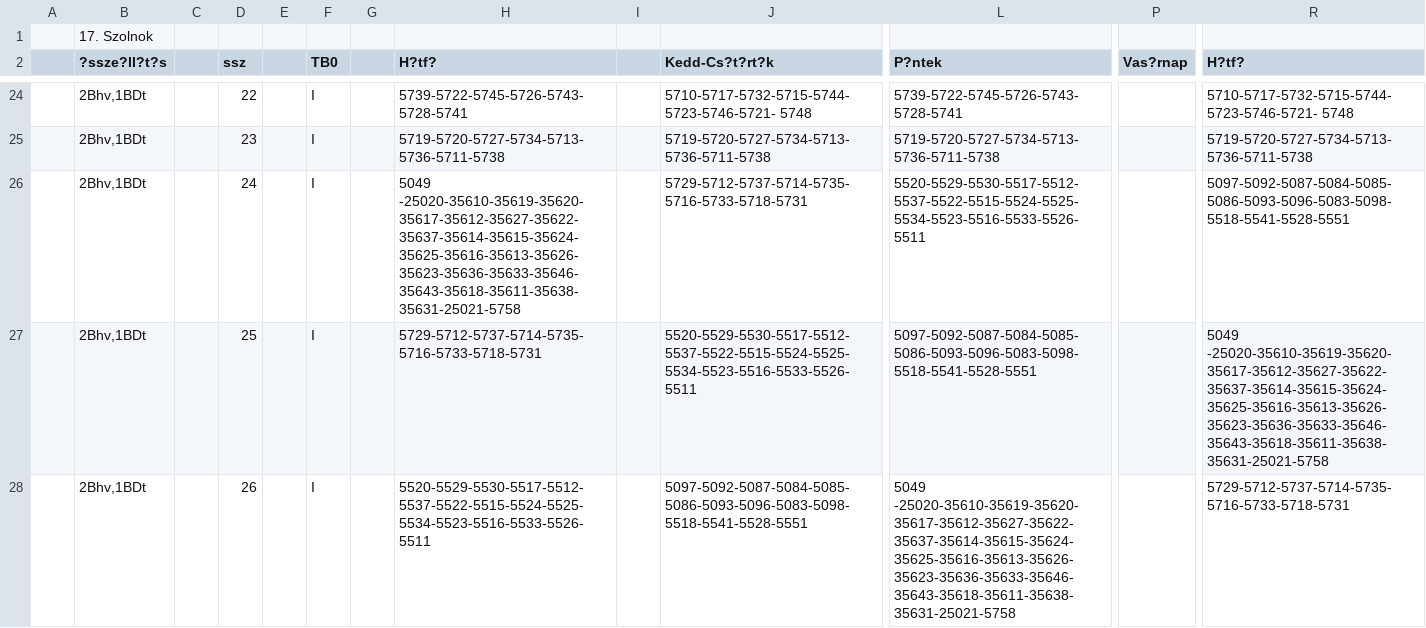
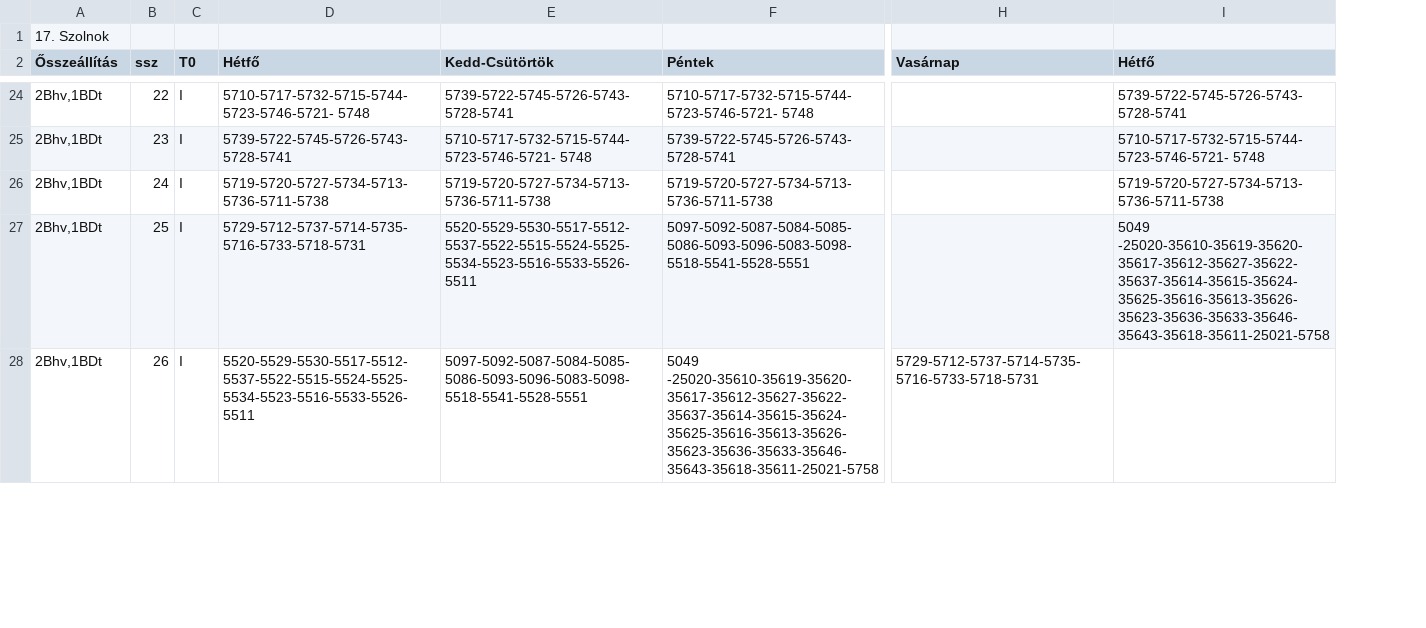
Before and after one commit to D3nWorks/szvor-csv, a CSV file: csv/szolnok_telepallomas_szerelvenyforduloi_szvor.csv, drawn as a sheet; only a part is shown, gaps mark what is left out; removed rows and columns are numbered as before the commit, all else as after; the diff covers the shown part only; the diff names each change by its address in the sheet, - before the commit and + after, or states it on an @@ line.

```diff
--- a/csv/szolnok_telepallomas_szerelvenyforduloi_szvor.csv
+++ b/csv/szolnok_telepallomas_szerelvenyforduloi_szvor.csv
-column A, empty
-column C, empty
-column E, empty
-column G, empty
-column I, empty
-column P (Vas?rnap), empty
+column H (Vasárnap), row 28: 5729-5712-5737-5714-5735-5716-5733-5718-5731
-A2: ?ssze?ll?t?s
+A2: Ősszeállítás
-C2: TB0
+C2: T0
-D2: H?tf?
+D2: Hétfő
-E2: Kedd-Cs?t?rt?k
+E2: Kedd-Csütörtök
-F2: P?ntek
+F2: Péntek
-I2: H?tf?
+I2: Hétfő
-D24 (Hétfő): 5739-5722-5745-5726-5743-5728-5741
+D24 (Hétfő): 5710-5717-5732-5715-5744-5723-5746-5721- 5748
-E24 (Kedd-Csütörtök): 5710-5717-5732-5715-5744-5723-5746-5721- 5748
+E24 (Kedd-Csütörtök): 5739-5722-5745-5726-5743-5728-5741
-F24 (Péntek): 5739-5722-5745-5726-5743-5728-5741
+F24 (Péntek): 5710-5717-5732-5715-5744-5723-5746-5721- 5748
-I24 (Hétfő): 5710-5717-5732-5715-5744-5723-5746-5721- 5748
+I24 (Hétfő): 5739-5722-5745-5726-5743-5728-5741
-D25 (Hétfő): 5719-5720-5727-5734-5713-5736-5711-5738
+D25 (Hétfő): 5739-5722-5745-5726-5743-5728-5741
-E25 (Kedd-Csütörtök): 5719-5720-5727-5734-5713-5736-5711-5738
+E25 (Kedd-Csütörtök): 5710-5717-5732-5715-5744-5723-5746-5721- 5748
-F25 (Péntek): 5719-5720-5727-5734-5713-5736-5711-5738
+F25 (Péntek): 5739-5722-5745-5726-5743-5728-5741
-I25 (Hétfő): 5719-5720-5727-5734-5713-5736-5711-5738
+I25 (Hétfő): 5710-5717-5732-5715-5744-5723-5746-5721- 5748
-D26 (Hétfő): 5049 -25020-35610-35619-35620-35617-35612-35627-35622-35637-35614-35615-35624-35625-35616-35613-35626-35623-35636-35633-35646-35643-35618-35611-35638-35631-25021-5758
+D26 (Hétfő): 5719-5720-5727-5734-5713-5736-5711-5738
-E26 (Kedd-Csütörtök): 5729-5712-5737-5714-5735-5716-5733-5718-5731
+E26 (Kedd-Csütörtök): 5719-5720-5727-5734-5713-5736-5711-5738
-F26 (Péntek): 5520-5529-5530-5517-5512-5537-5522-5515-5524-5525-5534-5523-5516-5533-5526-5511
+F26 (Péntek): 5719-5720-5727-5734-5713-5736-5711-5738
-I26 (Hétfő): 5097-5092-5087-5084-5085-5086-5093-5096-5083-5098-5518-5541-5528-5551
+I26 (Hétfő): 5719-5720-5727-5734-5713-5736-5711-5738
-I27 (Hétfő): 5049 -25020-35610-35619-35620-35617-35612-35627-35622-35637-35614-35615-35624-35625-35616-35613-35626-35623-35636-35633-35646-35643-35618-35611-35638-35631-25021-5758
+I27 (Hétfő): 5049 -25020-35610-35619-35620-35617-35612-35627-35622-35637-35614-35615-35624-35625-35616-35613-35626-35623-35636-35633-35646-35643-35618-35611-25021-5758
-F28 (Péntek): 5049 -25020-35610-35619-35620-35617-35612-35627-35622-35637-35614-35615-35624-35625-35616-35613-35626-35623-35636-35633-35646-35643-35618-35611-35638-35631-25021-5758
+F28 (Péntek): 5049 -25020-35610-35619-35620-35617-35612-35627-35622-35637-35614-35615-35624-35625-35616-35613-35626-35623-35636-35633-35646-35643-35618-35611-25021-5758
-I28 (Hétfő): 5729-5712-5737-5714-5735-5716-5733-5718-5731
+I28 (Hétfő): (empty)
```
Also changed, not shown: 3 added rows, 4 removed columns and 140 edited cells elsewhere in this file, csv/budapest-nyugati_telepallomas_szerelvenyforduloi_szvor.csv, csv/budapest_keleti_telepallomas_szerelvenyforduloi_szvor.csv, 5 other files.
